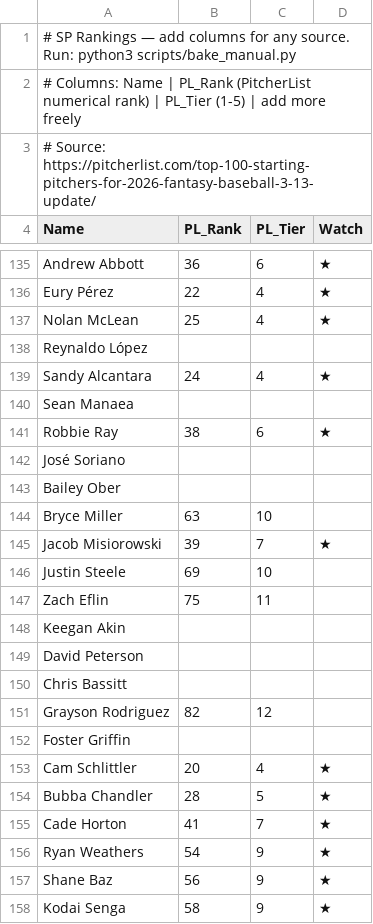
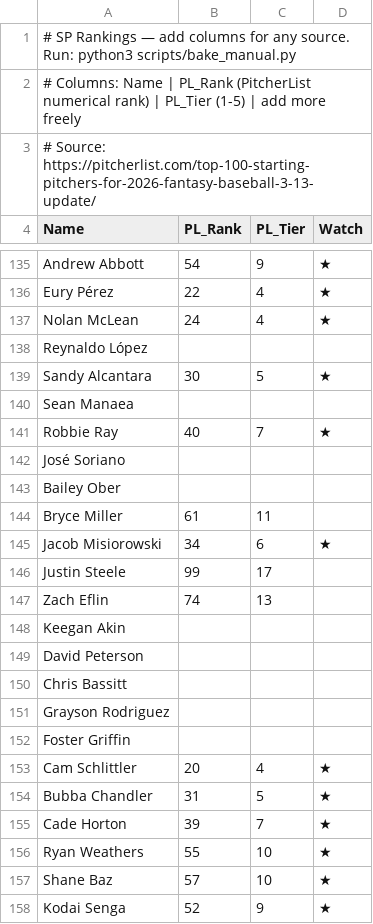
Before and after one commit to crglaser/FantasyAuction, a CSV file: data/manual/sp_rankings.csv, drawn as a sheet; only a part is shown, gaps mark what is left out; the diff covers the shown part only; the diff names each change by its address in the sheet, - before the commit and + after, or states it on an @@ line.

```diff
--- a/data/manual/sp_rankings.csv
+++ b/data/manual/sp_rankings.csv
-B135 (PL_Rank): 36
+B135 (PL_Rank): 54
-C135 (PL_Tier): 6
+C135 (PL_Tier): 9
-B137 (PL_Rank): 25
+B137 (PL_Rank): 24
-B139 (PL_Rank): 24
+B139 (PL_Rank): 30
-C139 (PL_Tier): 4
+C139 (PL_Tier): 5
-B141 (PL_Rank): 38
+B141 (PL_Rank): 40
-C141 (PL_Tier): 6
+C141 (PL_Tier): 7
-B144 (PL_Rank): 63
+B144 (PL_Rank): 61
-C144 (PL_Tier): 10
+C144 (PL_Tier): 11
-B145 (PL_Rank): 39
+B145 (PL_Rank): 34
-C145 (PL_Tier): 7
+C145 (PL_Tier): 6
-B146 (PL_Rank): 69
+B146 (PL_Rank): 99
-C146 (PL_Tier): 10
+C146 (PL_Tier): 17
-B147 (PL_Rank): 75
+B147 (PL_Rank): 74
-C147 (PL_Tier): 11
+C147 (PL_Tier): 13
-B151 (PL_Rank): 82
+B151 (PL_Rank): (empty)
-C151 (PL_Tier): 12
+C151 (PL_Tier): (empty)
-B154 (PL_Rank): 28
+B154 (PL_Rank): 31
-B155 (PL_Rank): 41
+B155 (PL_Rank): 39
-B156 (PL_Rank): 54
+B156 (PL_Rank): 55
-C156:C157 (PL_Tier): 9
+C156:C157 (PL_Tier): 10
-B157 (PL_Rank): 56
+B157 (PL_Rank): 57
-B158 (PL_Rank): 58
+B158 (PL_Rank): 52
```
Also changed, not shown: 1 added row and 119 edited cells elsewhere in this file, data/manual/rp_rankings.csv, 2 other files.
